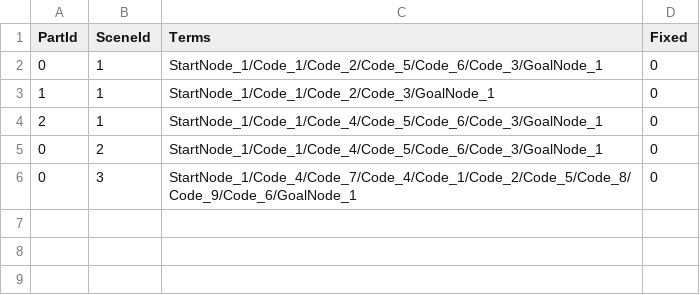
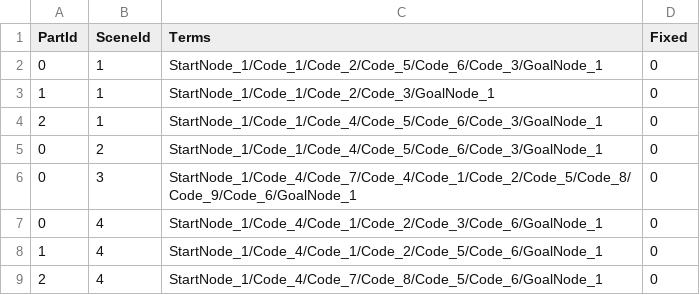
Before and after one commit to YuziMatsuda/Japan_Game_Award_2023, a CSV file: BugEatingSwimmer-RepairmanInSubmarine/Assets/Resources/MainSceneStagesModulesStateDefault.csv, drawn as a sheet; the diff names each change by its address in the sheet, - before the commit and + after, or states it on an @@ line.

```diff
--- a/BugEatingSwimmer-RepairmanInSubmarine/Assets/Resources/MainSceneStagesModulesStateDefault.csv
+++ b/BugEatingSwimmer-RepairmanInSubmarine/Assets/Resources/MainSceneStagesModulesStateDefault.csv
+row 7: 0 | 4 | StartNode_1/Code_4/Code_1/Code_2/Code_3/Code_6/GoalNode_1 | 0
+row 8: 1 | 4 | StartNode_1/Code_4/Code_1/Code_2/Code_5/Code_6/GoalNode_1 | 0
+row 9: 2 | 4 | StartNode_1/Code_4/Code_7/Code_8/Code_5/Code_6/GoalNode_1 | 0
```
Also changed, not shown: BugEatingSwimmer-RepairmanInSubmarine/Assets/SaveDatas/MainSceneStagesModulesState.csv, 54 other files.
